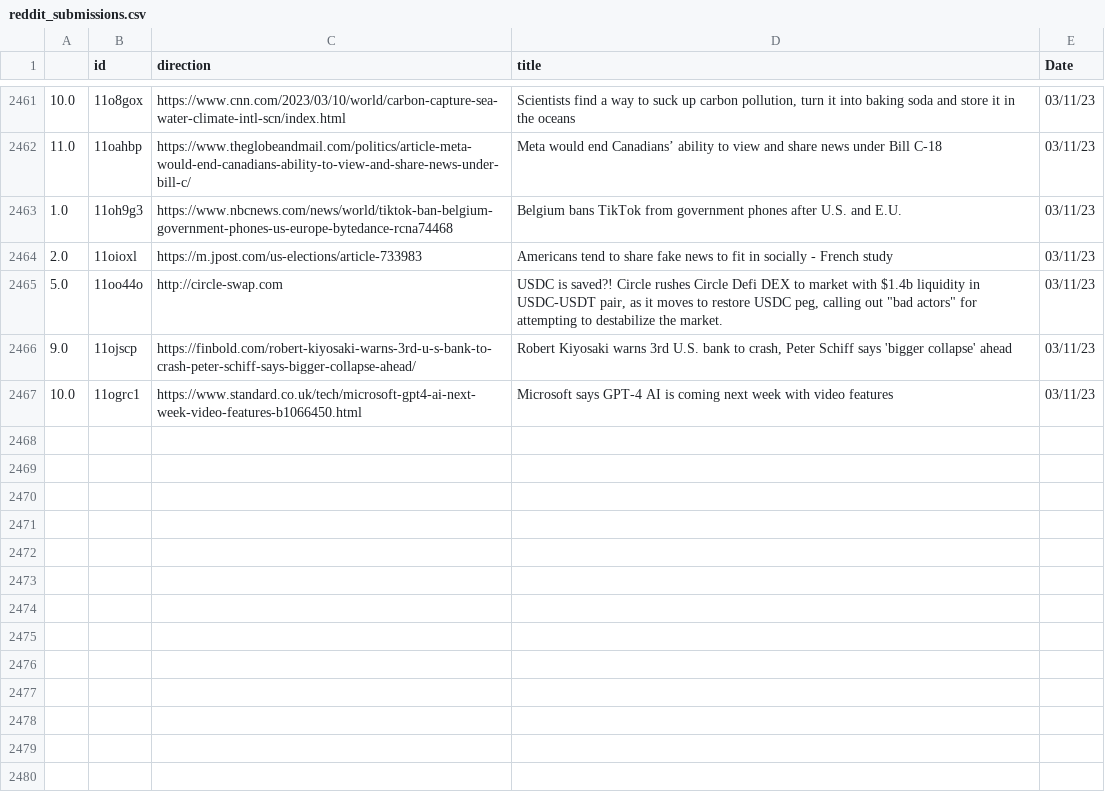
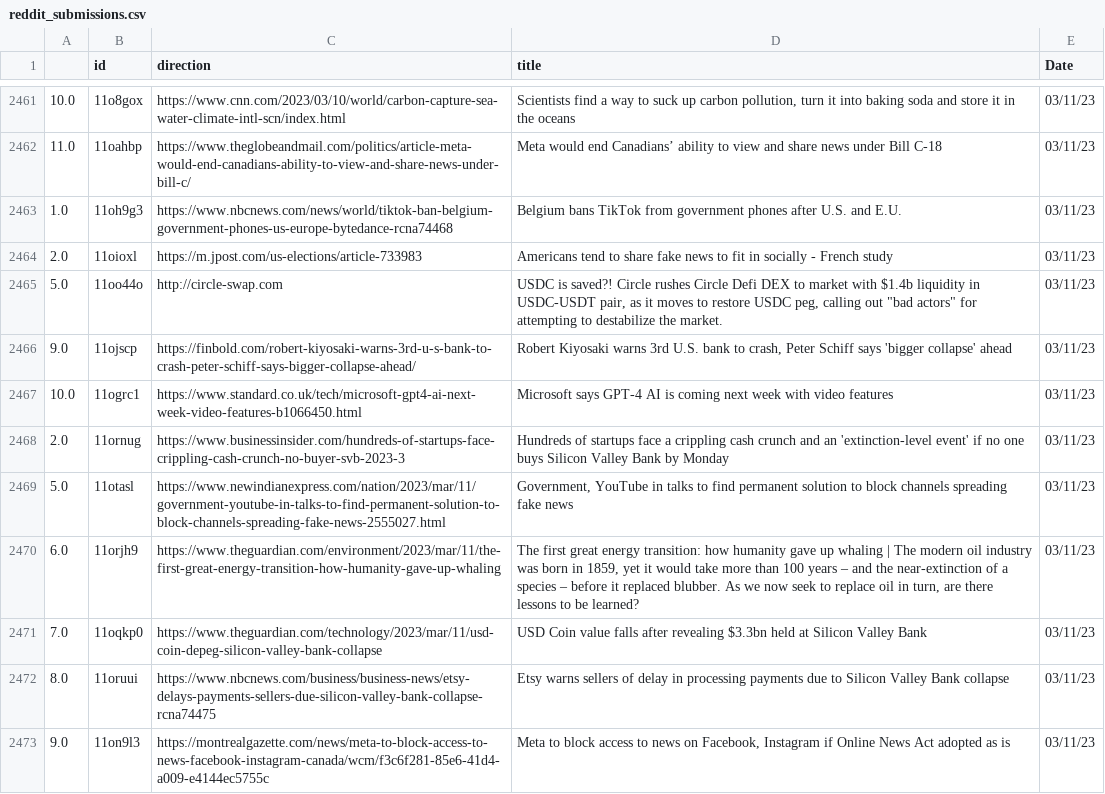
Before and after one commit to jesusyanez/Reddit-scraper-to-html-table, a CSV file: data/reddit_submissions.csv, drawn as a sheet; only a part is shown, gaps mark what is left out; the diff names each change by its address in the sheet, - before the commit and + after, or states it on an @@ line.

```diff
--- a/data/reddit_submissions.csv
+++ b/data/reddit_submissions.csv
+row 2468: 2.0 | 11ornug | https://www.businessinsider.com/hundreds-of-startups-face-crippling-cash-crunch-no-buyer-svb-2023-3 | Hundreds of startups face a crippling cash crunch and an 'extinction-level event' if no one buys Silicon Valley Bank by Monday | 03/11/23
+row 2469: 5.0 | 11otasl | https://www.newindianexpress.com/nation/2023/mar/11/government-youtube-in-talks-to-find-permanent-solution-to-block-channels-spreading-fake-news-2555027.html | Government, YouTube in talks to find permanent solution to block channels spreading fake news | 03/11/23
+row 2470: 6.0 | 11orjh9 | https://www.theguardian.com/environment/2023/mar/11/the-first-great-energy-transition-how-humanity-gave-up-whaling | The first great energy transition: how humanity gave up whaling | The modern oil industry was born in 1859, yet it would take more than 100 years – and the near-extinction of a species – before it replaced blubber. As we now seek to replace oil in turn, are there lessons to be learned? | 03/11/23
+row 2471: 7.0 | 11oqkp0 | https://www.theguardian.com/technology/2023/mar/11/usd-coin-depeg-silicon-valley-bank-collapse | USD Coin value falls after revealing $3.3bn held at Silicon Valley Bank | 03/11/23
+row 2472: 8.0 | 11oruui | https://www.nbcnews.com/business/business-news/etsy-delays-payments-sellers-due-silicon-valley-bank-collapse-rcna74475 | Etsy warns sellers of delay in processing payments due to Silicon Valley Bank collapse | 03/11/23
+row 2473: 9.0 | 11on9l3 | https://montrealgazette.com/news/meta-to-block-access-to-news-facebook-instagram-canada/wcm/f3c6f281-85e6-41d4-a009-e4144ec5755c | Meta to block access to news on Facebook, Instagram if Online News Act adopted as is | 03/11/23
```
Also changed, not shown: data/techline_data.csv.
